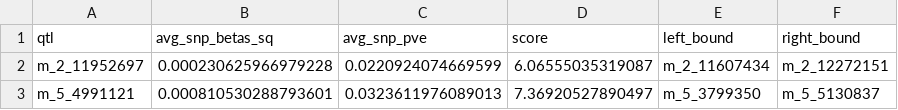
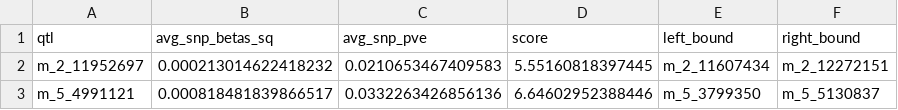
Before and after one commit to jkhta/sar_qtl, a CSV file: figures/qtl_ci_linkage_map/covariate/h3_h1_gxe_cov_qtl_ci.csv, drawn as a sheet.

```diff
--- a/figures/qtl_ci_linkage_map/covariate/h3_h1_gxe_cov_qtl_ci.csv
+++ b/figures/qtl_ci_linkage_map/covariate/h3_h1_gxe_cov_qtl_ci.csv
@@ -1,3 +1,3 @@
 qtl,avg_snp_betas_sq,avg_snp_pve,score,left_bound,right_bound
-m_2_11952697,0.000230625966979228,0.0220924074669599,6.06555035319087,m_2_11607434,m_2_12272151
-m_5_4991121,0.000810530288793601,0.0323611976089013,7.36920527890497,m_5_3799350,m_5_5130837
+m_2_11952697,0.000213014622418232,0.0210653467409583,5.55160818397445,m_2_11607434,m_2_12272151
+m_5_4991121,0.000818481839866517,0.0332263426856136,6.64602952388446,m_5_3799350,m_5_5130837
```
Also changed, not shown: figures/nam_allelic_series/data/trait_lme4qtl_fixef_no_cov.csv, figures/qtl_ci_linkage_map/covariate/bd_geno_cov_qtl_ci.csv, 9 other files.
